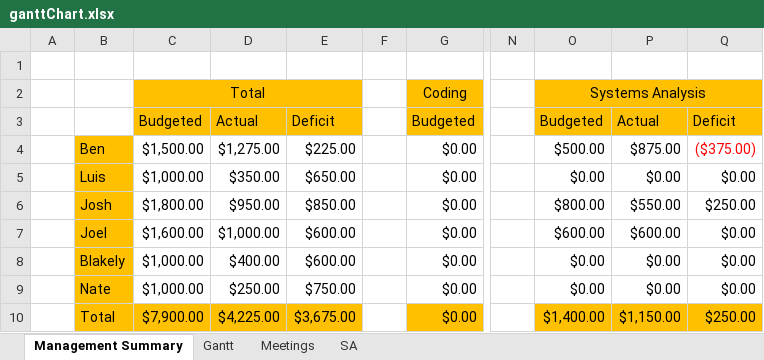
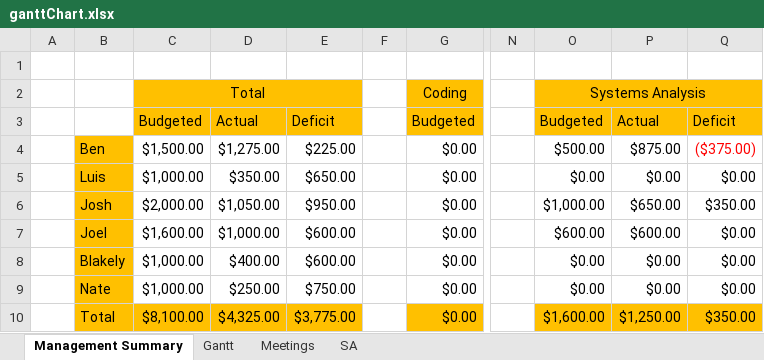
Before and after one commit to Corbono2/Banana-Clone, an Excel workbook: docs/ganttChart.xlsx, sheet Management Summary, drawn as a sheet; only a part is shown, gaps mark what is left out; values as stored, in another font and other column widths than the file's, no borders; the diff names each change by its address in the sheet, - before the commit and + after, or states it on an @@ line.

```diff
--- a/docs/ganttChart.xlsx (sheet Management Summary)
+++ b/docs/ganttChart.xlsx (sheet Management Summary)
-C6: $1,800.00
+C6: $2,000.00
-D6: $950.00
+D6: $1,050.00
-E6: $850.00
+E6: $950.00
-O6: $800.00
+O6: $1,000.00
-P6: $550.00
+P6: $650.00
-Q6: $250.00
+Q6: $350.00
-C10: $7,900.00
+C10: $8,100.00
-D10: $4,225.00
+D10: $4,325.00
-E10: $3,675.00
+E10: $3,775.00
-O10: $1,400.00
+O10: $1,600.00
-P10: $1,150.00
+P10: $1,250.00
-Q10: $250.00
+Q10: $350.00
```
Also changed, not shown: sheet SA, sheet Gantt, formulas that keep their value.
